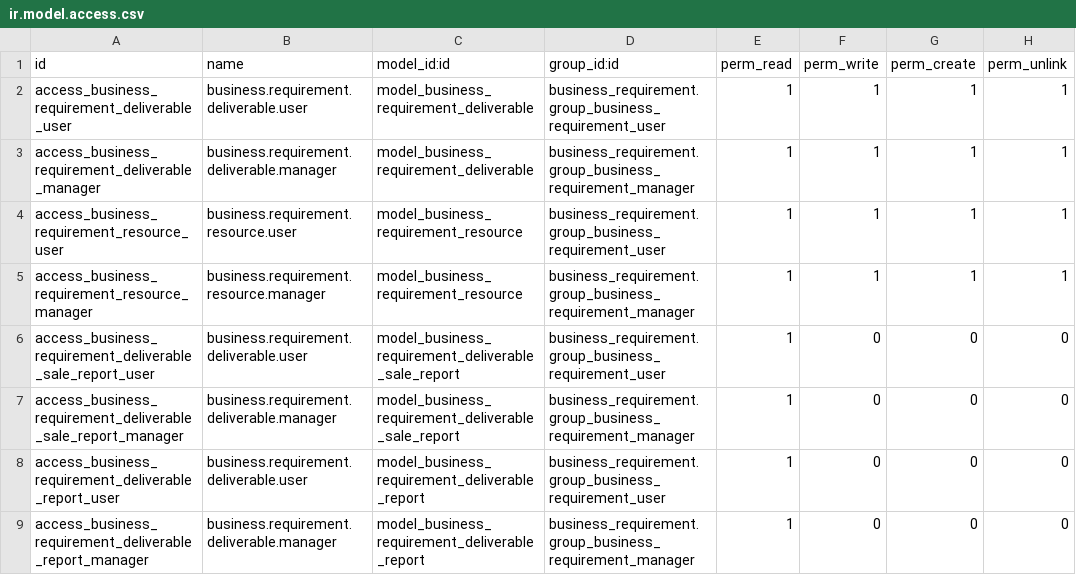
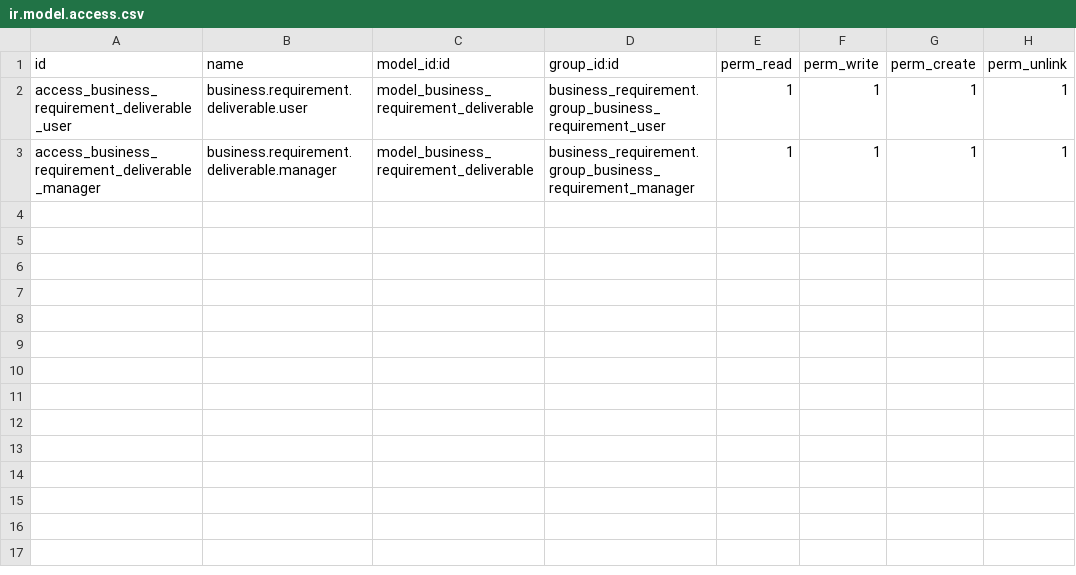
Before and after one commit to MosabWadea/business-requirement, a CSV file: business_requirement_deliverable/security/ir.model.access.csv, drawn as a sheet.

Commit message:
[MIG] business_requirement_deliverable: Migration to 11.0

```diff
--- a/business_requirement_deliverable/security/ir.model.access.csv
+++ b/business_requirement_deliverable/security/ir.model.access.csv
@@ -3,7 +3 @@ access_business_requirement_deliverable_user,business.requirement.deliverable.us
 access_business_requirement_deliverable_manager,business.requirement.deliverable.manager,model_business_requirement_deliverable,business_requirement.group_business_requirement_manager,1,1,1,1
-access_business_requirement_resource_user,business.requirement.resource.user,model_business_requirement_resource,business_requirement.group_business_requirement_user,1,1,1,1
-access_business_requirement_resource_manager,business.requirement.resource.manager,model_business_requirement_resource,business_requirement.group_business_requirement_manager,1,1,1,1
-access_business_requirement_deliverable_sale_report_user,business.requirement.deliverable.user,model_business_requirement_deliverable_sale_report,business_requirement.group_business_requirement_user,1,0,0,0
-access_business_requirement_deliverable_sale_report_manager,business.requirement.deliverable.manager,model_business_requirement_deliverable_sale_report,business_requirement.group_business_requirement_manager,1,0,0,0
-access_business_requirement_deliverable_report_user,business.requirement.deliverable.user,model_business_requirement_deliverable_report,business_requirement.group_business_requirement_user,1,0,0,0
-access_business_requirement_deliverable_report_manager,business.requirement.deliverable.manager,model_business_requirement_deliverable_report,business_requirement.group_business_requirement_manager,1,0,0,0
```
Also changed, not shown: 30 other files.
